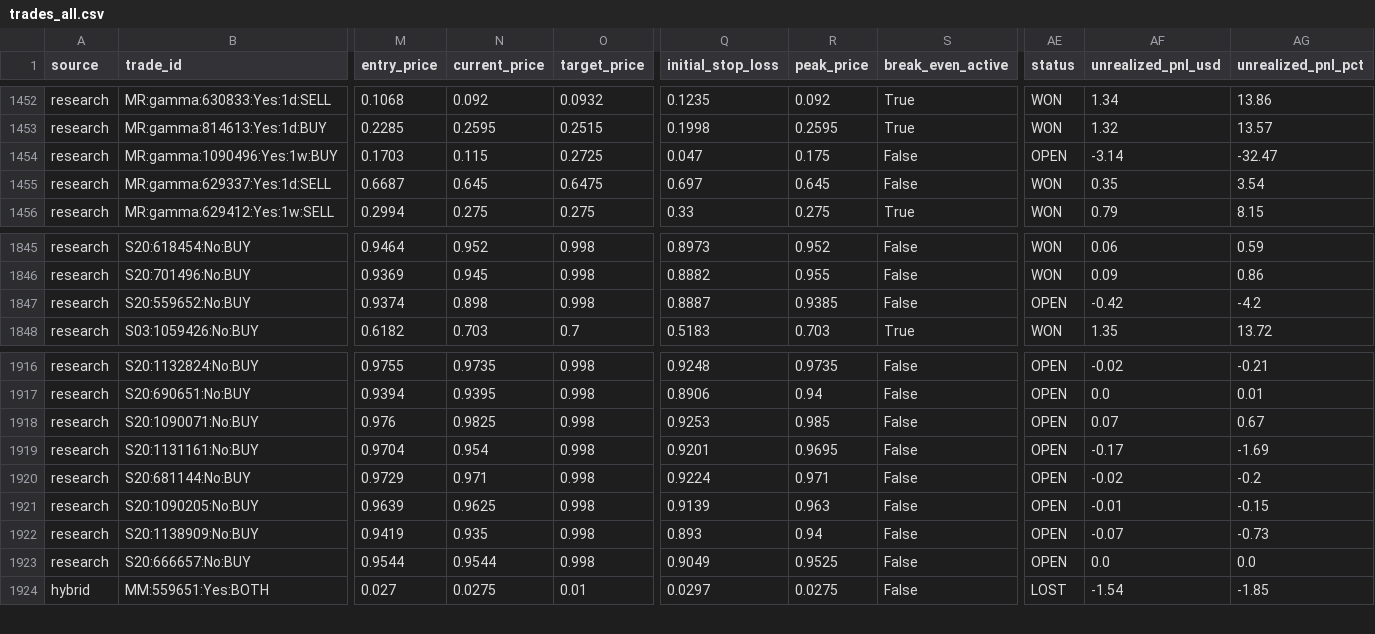
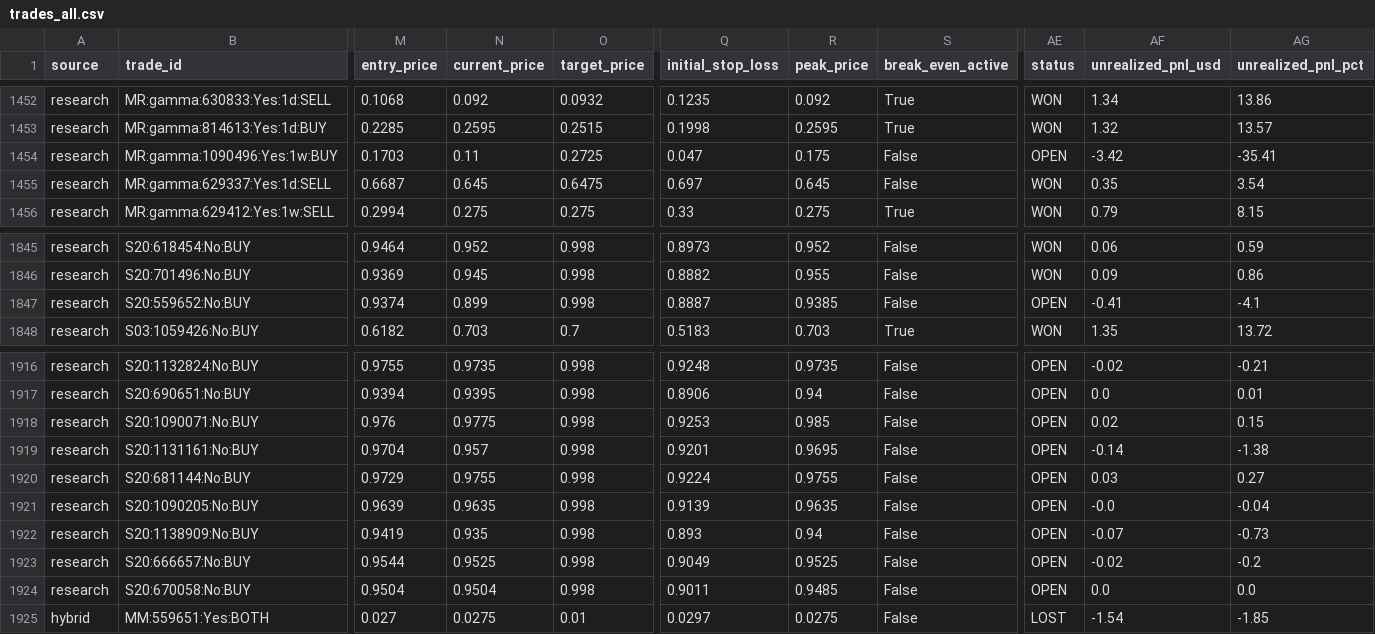
Before and after one commit to aguamarinac2-netizen/quant-polymarket-trackrecord, a CSV file: trades_all.csv, drawn as a sheet; only a part is shown, gaps mark what is left out; rows hold the shown columns only; the diff covers the shown part only; the diff names each change by its address in the sheet, - before the commit and + after, or states it on an @@ line.

```diff
--- a/trades_all.csv
+++ b/trades_all.csv
-N1454 (current_price): 0.115
+N1454 (current_price): 0.11
-AF1454 (unrealized_pnl_usd): -3.14
+AF1454 (unrealized_pnl_usd): -3.42
-AG1454 (unrealized_pnl_pct): -32.47
+AG1454 (unrealized_pnl_pct): -35.41
-N1847 (current_price): 0.898
+N1847 (current_price): 0.899
-AF1847 (unrealized_pnl_usd): -0.42
+AF1847 (unrealized_pnl_usd): -0.41
-AG1847 (unrealized_pnl_pct): -4.2
+AG1847 (unrealized_pnl_pct): -4.1
-N1918 (current_price): 0.9825
+N1918 (current_price): 0.9775
-AF1918 (unrealized_pnl_usd): 0.07
+AF1918 (unrealized_pnl_usd): 0.02
-AG1918 (unrealized_pnl_pct): 0.67
+AG1918 (unrealized_pnl_pct): 0.15
-N1919 (current_price): 0.954
+N1919 (current_price): 0.957
-AF1919 (unrealized_pnl_usd): -0.17
+AF1919 (unrealized_pnl_usd): -0.14
-AG1919 (unrealized_pnl_pct): -1.69
+AG1919 (unrealized_pnl_pct): -1.38
-N1920 (current_price): 0.971
+N1920 (current_price): 0.9755
-R1920 (peak_price): 0.971
+R1920 (peak_price): 0.9755
-AF1920 (unrealized_pnl_usd): -0.02
+AF1920 (unrealized_pnl_usd): 0.03
-AG1920 (unrealized_pnl_pct): -0.2
+AG1920 (unrealized_pnl_pct): 0.27
-N1921 (current_price): 0.9625
+N1921 (current_price): 0.9635
-R1921 (peak_price): 0.963
+R1921 (peak_price): 0.9635
-AF1921 (unrealized_pnl_usd): -0.01
+AF1921 (unrealized_pnl_usd): -0.0
-AG1921 (unrealized_pnl_pct): -0.15
+AG1921 (unrealized_pnl_pct): -0.04
-N1923 (current_price): 0.9544
+N1923 (current_price): 0.9525
-AF1923 (unrealized_pnl_usd): 0.0
+AF1923 (unrealized_pnl_usd): -0.02
-AG1923 (unrealized_pnl_pct): 0.0
+AG1923 (unrealized_pnl_pct): -0.2
+row 1924: research | S20:670058:No:BUY | 0.9504 | 0.9504 | 0.998 | 0.9011 | 0.9485 | False | OPEN | 0.0 | 0.0
```
Also changed, not shown: 19 edited cells elsewhere in this file, 7 other files.
